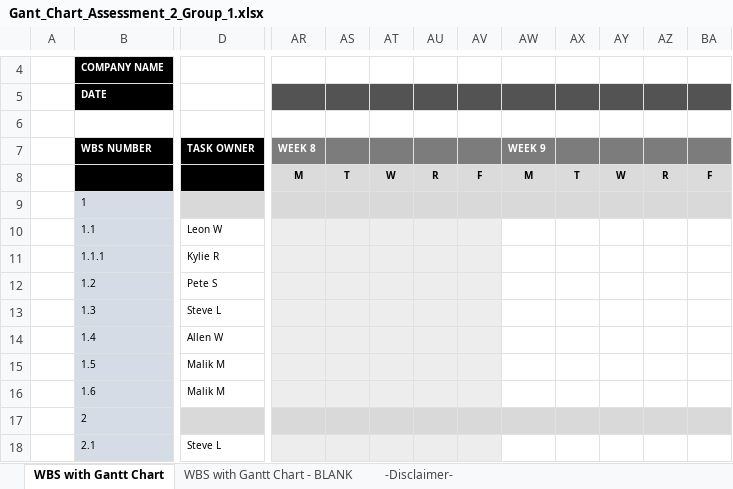
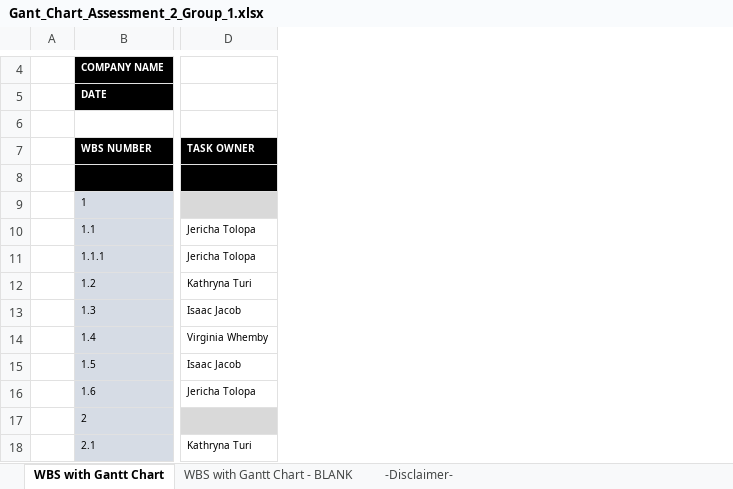
Before and after one commit to katdawg99/MANAGING-SOFTWARE-DEVELOPMENT-ISYS2006, an Excel workbook: Gant_Chart_Assessment_2_Group_1.xlsx, sheet WBS with Gantt Chart, drawn as a sheet; only a part is shown, gaps mark what is left out; values as stored, in another font and other column widths than the file's, no borders; conditional formats not drawn; removed rows and columns are numbered as before the commit, all else as after; the diff covers the shown part only; the diff names each change by its address in the sheet, - before the commit and + after, or states it on an @@ line.

Commit message:
Update Gant_Chart_Assessment_2_Group_1.xlsx
Virginia edits this dates

```diff
--- a/Gant_Chart_Assessment_2_Group_1.xlsx (sheet WBS with Gantt Chart)
+++ b/Gant_Chart_Assessment_2_Group_1.xlsx (sheet WBS with Gantt Chart)
-column D (TASK OWNER), rows 10-18: Leon W | Kylie R | Pete S | Steve L | Allen W | Malik M | Malik M |  | Steve L
+column D (TASK OWNER), rows 10-18: Jericha Tolopa | Jericha Tolopa | Kathryna Turi | Isaac Jacob | Virginia Whemby | Isaac Jacob | Jericha Tolopa |  | Kathryna Turi
-column AR (WEEK 8), row 8: M
-column AS, row 8: T
-column AT, row 8: W
-column AU, row 8: R
-column AV, row 8: F
-column AW (WEEK 9), row 8: M
-column AX, row 8: T
-column AY, row 8: W
-column AZ, row 8: R
-column BA, row 8: F
```
Also changed, not shown: 15 removed columns and 4 edited cells elsewhere in this sheet.
